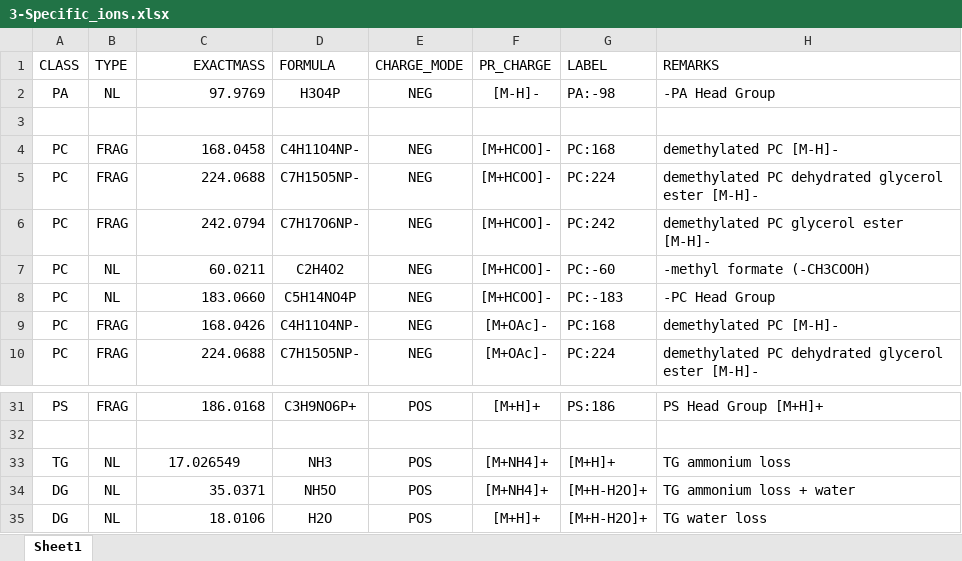
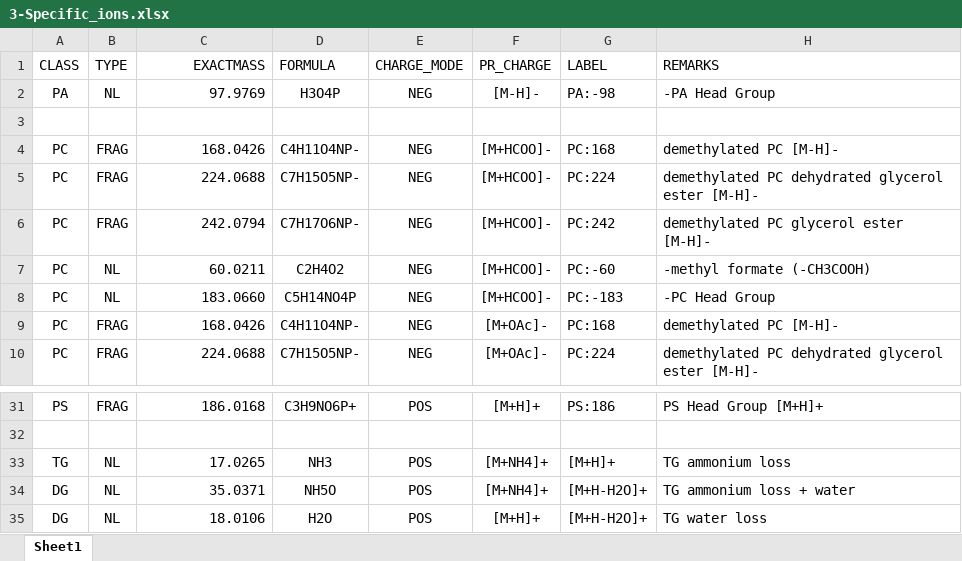
Before and after one commit to SysMedOs/lipidhunter, an Excel workbook: ConfigurationFiles/3-Specific_ions.xlsx, sheet Sheet1, drawn as a sheet; only a part is shown, gaps mark what is left out; values as stored, in another font and other column widths than the file's, no borders; the diff names each change by its address in the sheet, - before the commit and + after, or states it on an @@ line.

```diff
--- a/ConfigurationFiles/3-Specific_ions.xlsx (sheet Sheet1)
+++ b/ConfigurationFiles/3-Specific_ions.xlsx (sheet Sheet1)
-C4 (EXACTMASS): 168.0458
+C4 (EXACTMASS): 168.0426
-C33 (EXACTMASS): 17.026549
+C33 (EXACTMASS): 17.0265
-C33 alignment: center
+C33 alignment: right
```
Also changed, not shown: 3 other files.
